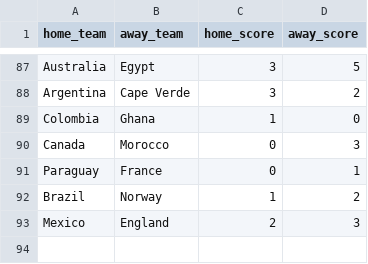
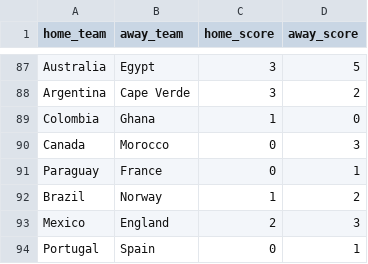
Before and after one commit to jamoji-ai/world-cup-predictor-pro, a CSV file: data/raw/live_results.csv, drawn as a sheet; only a part is shown, gaps mark what is left out; the diff names each change by its address in the sheet, - before the commit and + after, or states it on an @@ line.

```diff
--- a/data/raw/live_results.csv
+++ b/data/raw/live_results.csv
+row 94: Portugal | Spain | 0 | 1
```
Also changed, not shown: data/results/history_log.csv, data/results/simulation_results.csv, 1 other file.
